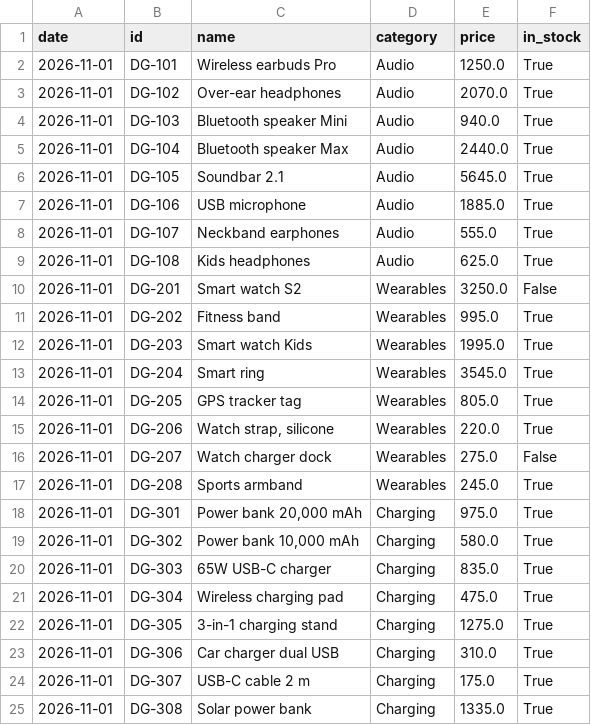
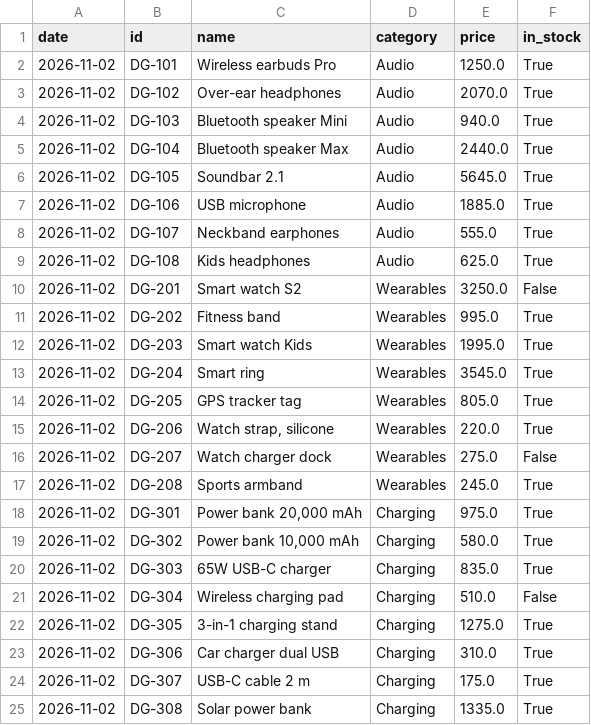
Before and after one commit to mazenelnaghy-code/dynamic-price-tracker, a CSV file: data/latest.csv, drawn as a sheet.

```diff
--- a/data/latest.csv
+++ b/data/latest.csv
@@ -1,25 +1,25 @@
 date,id,name,category,price,in_stock
-2026-11-01,DG-101,Wireless earbuds Pro,Audio,1250.0,True
-2026-11-01,DG-102,Over-ear headphones,Audio,2070.0,True
-2026-11-01,DG-103,Bluetooth speaker Mini,Audio,940.0,True
-2026-11-01,DG-104,Bluetooth speaker Max,Audio,2440.0,True
-2026-11-01,DG-105,Soundbar 2.1,Audio,5645.0,True
-2026-11-01,DG-106,USB microphone,Audio,1885.0,True
-2026-11-01,DG-107,Neckband earphones,Audio,555.0,True
-2026-11-01,DG-108,Kids headphones,Audio,625.0,True
-2026-11-01,DG-201,Smart watch S2,Wearables,3250.0,False
-2026-11-01,DG-202,Fitness band,Wearables,995.0,True
-2026-11-01,DG-203,Smart watch Kids,Wearables,1995.0,True
-2026-11-01,DG-204,Smart ring,Wearables,3545.0,True
-2026-11-01,DG-205,GPS tracker tag,Wearables,805.0,True
-2026-11-01,DG-206,"Watch strap, silicone",Wearables,220.0,True
-2026-11-01,DG-207,Watch charger dock,Wearables,275.0,False
-2026-11-01,DG-208,Sports armband,Wearables,245.0,True
-2026-11-01,DG-301,"Power bank 20,000 mAh",Charging,975.0,True
-2026-11-01,DG-302,"Power bank 10,000 mAh",Charging,580.0,True
-2026-11-01,DG-303,65W USB-C charger,Charging,835.0,True
-2026-11-01,DG-304,Wireless charging pad,Charging,475.0,True
-2026-11-01,DG-305,3-in-1 charging stand,Charging,1275.0,True
-2026-11-01,DG-306,Car charger dual USB,Charging,310.0,True
-2026-11-01,DG-307,USB-C cable 2 m,Charging,175.0,True
-2026-11-01,DG-308,Solar power bank,Charging,1335.0,True
+2026-11-02,DG-101,Wireless earbuds Pro,Audio,1250.0,True
+2026-11-02,DG-102,Over-ear headphones,Audio,2070.0,True
+2026-11-02,DG-103,Bluetooth speaker Mini,Audio,940.0,True
+2026-11-02,DG-104,Bluetooth speaker Max,Audio,2440.0,True
+2026-11-02,DG-105,Soundbar 2.1,Audio,5645.0,True
+2026-11-02,DG-106,USB microphone,Audio,1885.0,True
+2026-11-02,DG-107,Neckband earphones,Audio,555.0,True
+2026-11-02,DG-108,Kids headphones,Audio,625.0,True
+2026-11-02,DG-201,Smart watch S2,Wearables,3250.0,False
+2026-11-02,DG-202,Fitness band,Wearables,995.0,True
+2026-11-02,DG-203,Smart watch Kids,Wearables,1995.0,True
+2026-11-02,DG-204,Smart ring,Wearables,3545.0,True
+2026-11-02,DG-205,GPS tracker tag,Wearables,805.0,True
+2026-11-02,DG-206,"Watch strap, silicone",Wearables,220.0,True
+2026-11-02,DG-207,Watch charger dock,Wearables,275.0,False
+2026-11-02,DG-208,Sports armband,Wearables,245.0,True
+2026-11-02,DG-301,"Power bank 20,000 mAh",Charging,975.0,True
+2026-11-02,DG-302,"Power bank 10,000 mAh",Charging,580.0,True
+2026-11-02,DG-303,65W USB-C charger,Charging,835.0,True
+2026-11-02,DG-304,Wireless charging pad,Charging,510.0,False
+2026-11-02,DG-305,3-in-1 charging stand,Charging,1275.0,True
+2026-11-02,DG-306,Car charger dual USB,Charging,310.0,True
+2026-11-02,DG-307,USB-C cable 2 m,Charging,175.0,True
+2026-11-02,DG-308,Solar power bank,Charging,1335.0,True
```
Also changed, not shown: data/history.csv, 1 other file.
